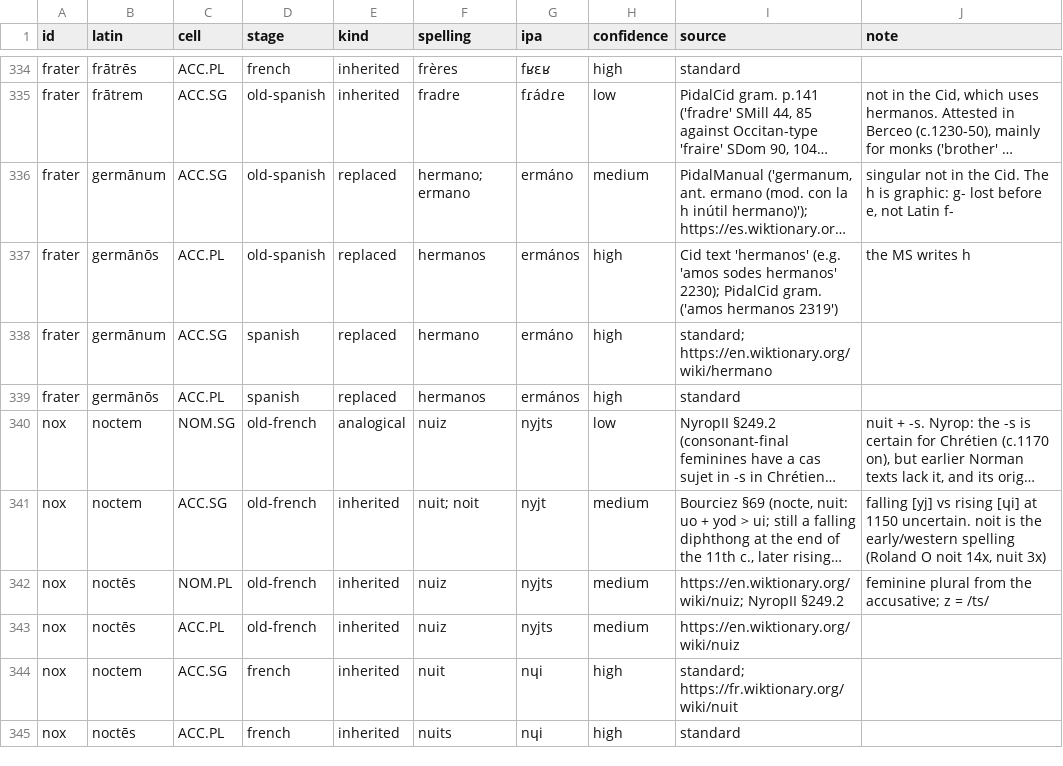
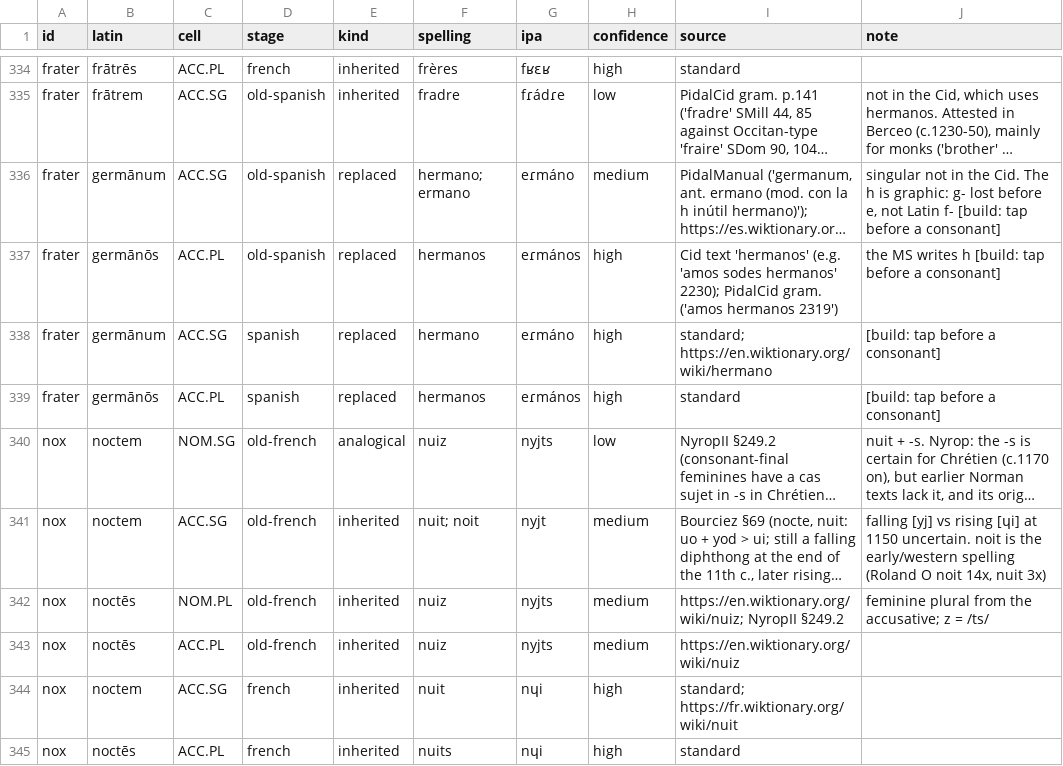
Before and after one commit to HallowXIII/stemma, a TSV file: examples/romance/attested.tsv, drawn as a sheet; only a part is shown, gaps mark what is left out; long unchanged cells end in …; the diff names each change by its address in the sheet, - before the commit and + after, or states it on an @@ line.

```diff
--- a/examples/romance/attested.tsv
+++ b/examples/romance/attested.tsv
-G336 (ipa): ermáno
+G336 (ipa): eɾmáno
-J336 (note): …Latin f-
+J336 (note): …Latin f- [build: tap before a consonant]
-G337 (ipa): ermános
+G337 (ipa): eɾmános
-J337 (note): the MS writes h
+J337 (note): the MS writes h [build: tap before a consonant]
-G338 (ipa): ermáno
+G338 (ipa): eɾmáno
-J338:J339 (note): (empty)
+J338:J339 (note): [build: tap before a consonant]
-G339 (ipa): ermános
+G339 (ipa): eɾmános
```
Also changed, not shown: 9 other files.
